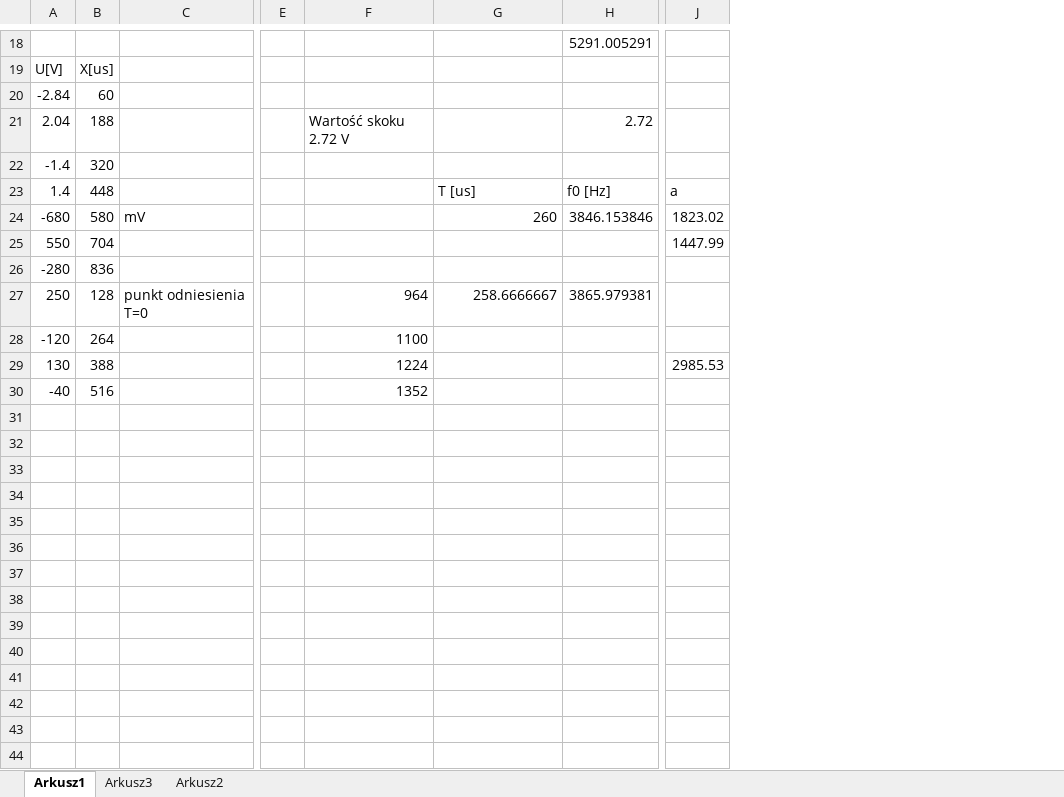
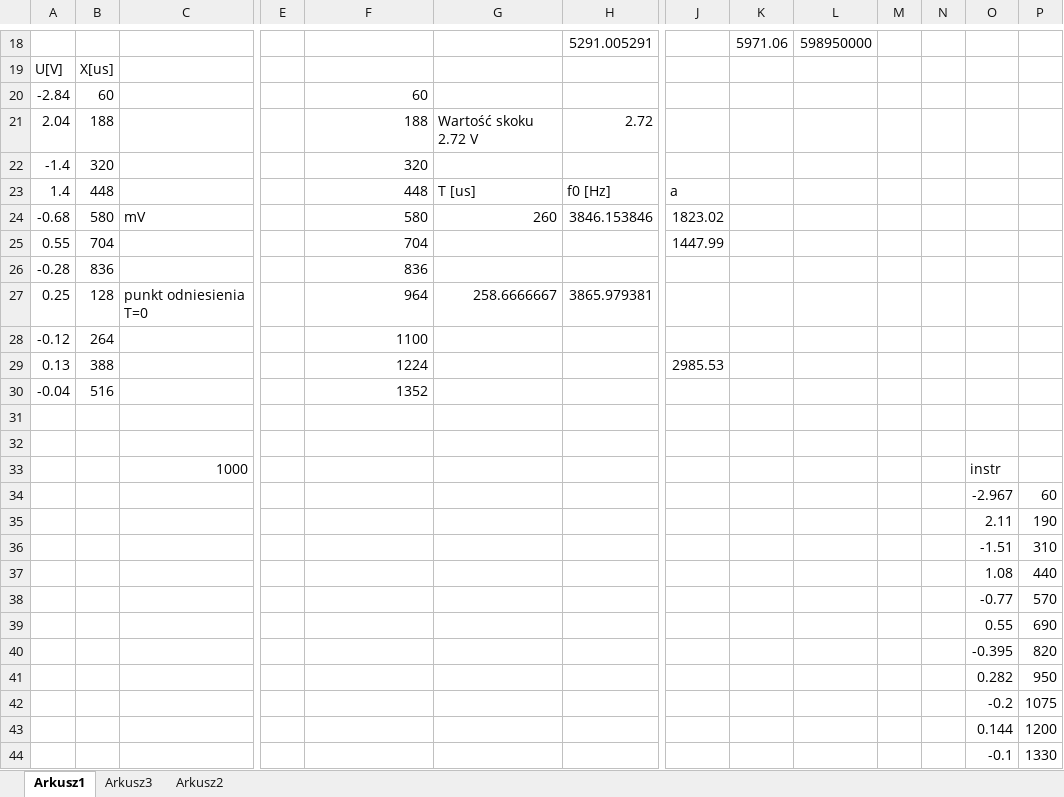
Before and after one commit to ziele3920/SAiC, an Excel workbook: POMIARY.xlsx, sheet Arkusz1, drawn as a sheet; only a part is shown, gaps mark what is left out; values as stored, in another font and other column widths than the file's, no borders; charts and pictures not drawn; removed rows and columns are numbered as before the commit, all else as after; rows hold the shown columns only; the diff names each change by its address in the sheet, - before the commit and + after, or states it on an @@ line.

Commit message:
excel completed

```diff
--- a/POMIARY.xlsx (sheet Arkusz1)
+++ b/POMIARY.xlsx (sheet Arkusz1)
+column K, row 18: 5971.06
+column L, row 18: 598950000
+column M, empty
+column N, empty
+column O, empty
+column P, empty
-F20: (empty)
+F20: 60
-F21: Wartość skoku 2.72 V
+F21: 188
-G21: (empty)
+G21: Wartość skoku 2.72 V
-F22: (empty)
+F22: 320
-F23: (empty)
+F23: 448
-A24: -680
+A24: -0.68
-F24: (empty)
+F24: 580
-A25: 550
+A25: 0.55
-F25: (empty)
+F25: 704
-row 26: -280 | 836
+row 26: -0.28 | 836 |  |  | 836
-A27: 250
+A27: 0.25
-A28: -120
+A28: -0.12
-A29: 130
+A29: 0.13
-A30: -40
+A30: -0.04
+row 31: (empty)
+row 32: (empty)
+row 33:  |  | 1000 |  |  |  |  |  |  |  |  |  | instr
+row 34:  |  |  |  |  |  |  |  |  |  |  |  | -2.967 | 60
+row 35:  |  |  |  |  |  |  |  |  |  |  |  | 2.11 | 190
+row 36:  |  |  |  |  |  |  |  |  |  |  |  | -1.51 | 310
+row 37:  |  |  |  |  |  |  |  |  |  |  |  | 1.08 | 440
+row 38:  |  |  |  |  |  |  |  |  |  |  |  | -0.77 | 570
+row 39:  |  |  |  |  |  |  |  |  |  |  |  | 0.55 | 690
+row 40:  |  |  |  |  |  |  |  |  |  |  |  | -0.395 | 820
+row 41:  |  |  |  |  |  |  |  |  |  |  |  | 0.282 | 950
+row 42:  |  |  |  |  |  |  |  |  |  |  |  | -0.2 | 1075
+row 43:  |  |  |  |  |  |  |  |  |  |  |  | 0.144 | 1200
+row 44:  |  |  |  |  |  |  |  |  |  |  |  | -0.1 | 1330
```
Also changed, not shown: charts or pictures, 1 other file.
